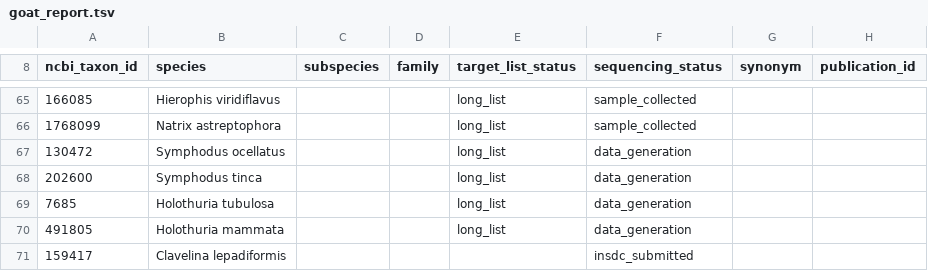
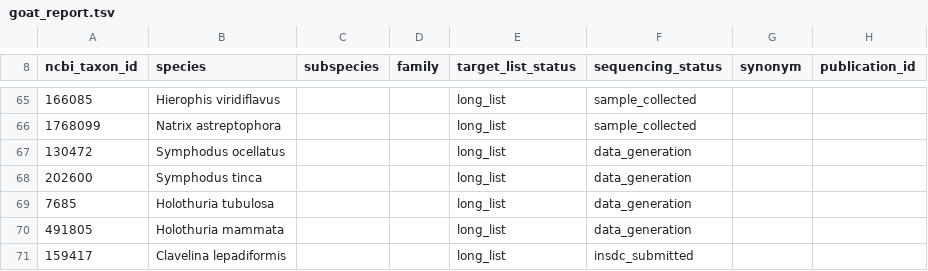
Before and after one commit to CatalanBioGenomeProject/goat_report, a TSV file: goat_report.tsv, drawn as a sheet; only a part is shown, gaps mark what is left out.

```diff
--- a/goat_report.tsv
+++ b/goat_report.tsv
@@ -70,2 +70,2 @@ ncbi_taxon_id	species	subspecies	family	target_list_status	sequencing_status	syn
 491805	Holothuria mammata			long_list	data_generation		
-159417	Clavelina lepadiformis				insdc_submitted		
+159417	Clavelina lepadiformis			long_list	insdc_submitted		
```
